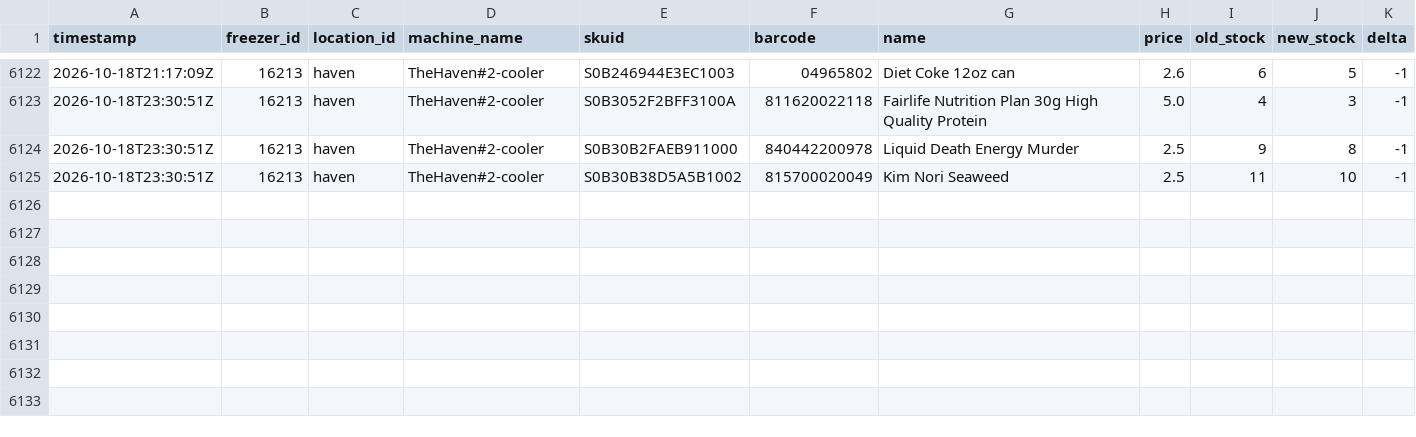
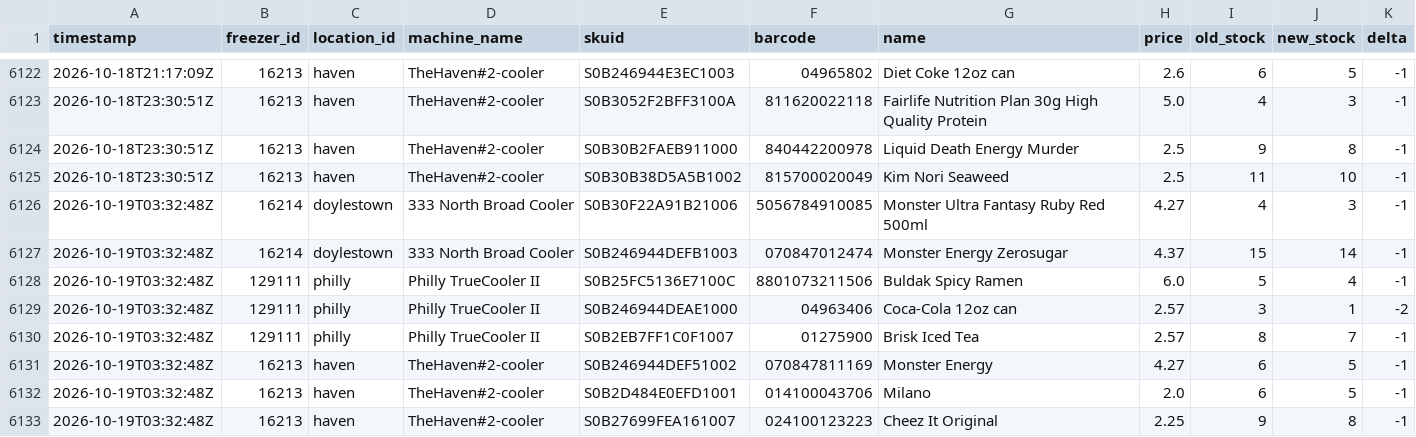
Before and after one commit to lukeleisman/blanketbox_public, a CSV file: docs/inventory_history.csv, drawn as a sheet; only a part is shown, gaps mark what is left out.

```diff
--- a/docs/inventory_history.csv
+++ b/docs/inventory_history.csv
@@ -6125 +6125,9 @@ timestamp,freezer_id,location_id,machine_name,skuid,barcode,name,price,old_stock
 2026-10-18T23:30:51Z,16213,haven,TheHaven#2-cooler,S0B30B38D5A5B1002,815700020049,Kim Nori Seaweed,2.5,11,10,-1
+2026-10-19T03:32:48Z,16214,doylestown,333 North Broad Cooler,S0B30F22A91B21006,5056784910085,Monster Ultra Fantasy Ruby Red 500ml,4.27,4,3,-1
+2026-10-19T03:32:48Z,16214,doylestown,333 North Broad Cooler,S0B246944DEFB1003,070847012474,Monster Energy Zerosugar,4.37,15,14,-1
+2026-10-19T03:32:48Z,129111,philly,Philly TrueCooler II,S0B25FC5136E7100C,8801073211506,Buldak Spicy Ramen,6.0,5,4,-1
+2026-10-19T03:32:48Z,129111,philly,Philly TrueCooler II,S0B246944DEAE1000,04963406,Coca-Cola 12oz can,2.57,3,1,-2
+2026-10-19T03:32:48Z,129111,philly,Philly TrueCooler II,S0B2EB7FF1C0F1007,01275900,Brisk Iced Tea,2.57,8,7,-1
+2026-10-19T03:32:48Z,16213,haven,TheHaven#2-cooler,S0B246944DEF51002,070847811169,Monster Energy,4.27,6,5,-1
+2026-10-19T03:32:48Z,16213,haven,TheHaven#2-cooler,S0B2D484E0EFD1001,014100043706,Milano,2.0,6,5,-1
+2026-10-19T03:32:48Z,16213,haven,TheHaven#2-cooler,S0B27699FEA161007,024100123223,Cheez It Original,2.25,9,8,-1
```
Also changed, not shown: docs/inventory.csv, 2 other files.
